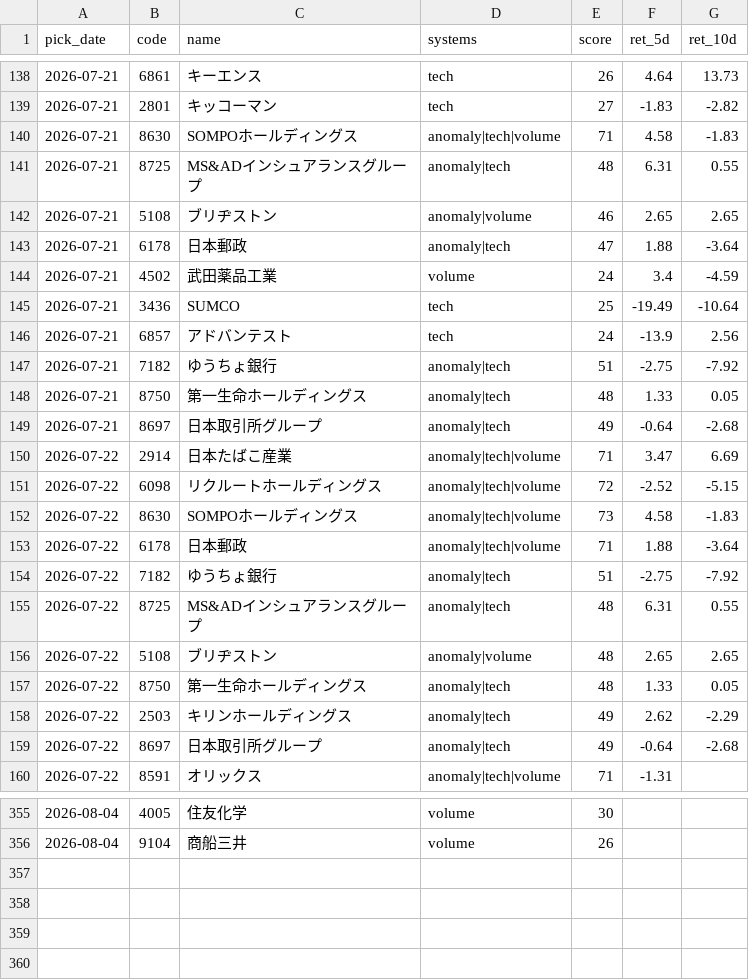
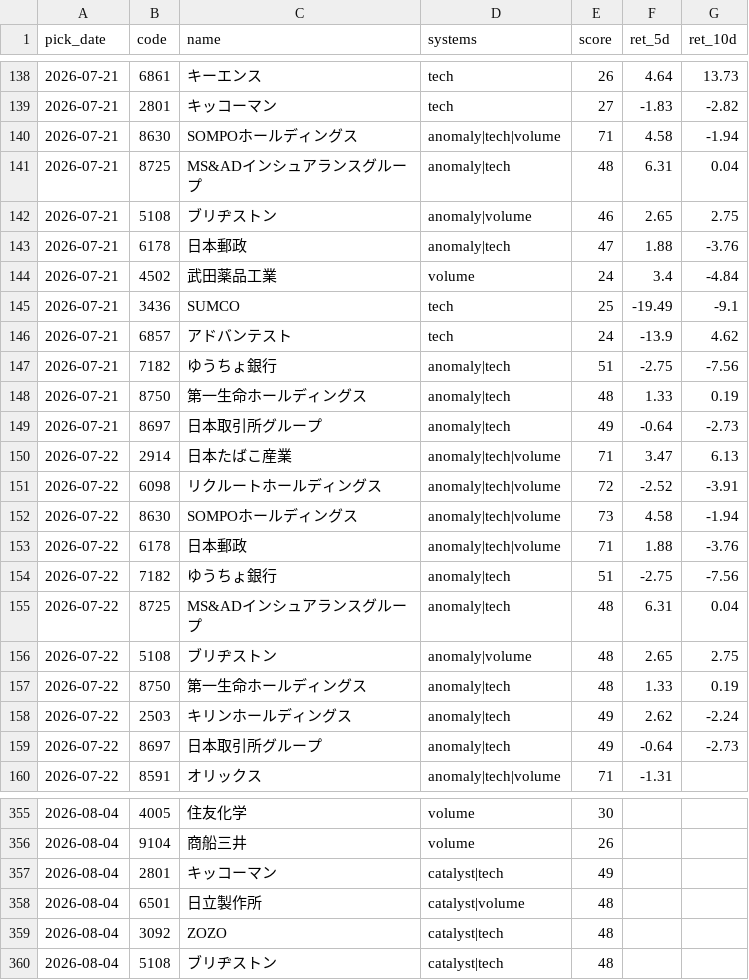
Before and after one commit to Resapan159/Kabu-app, a CSV file: history/results.csv, drawn as a sheet; only a part is shown, gaps mark what is left out; the diff covers the shown part only.

```diff
--- a/history/results.csv
+++ b/history/results.csv
@@ -139,22 +139,22 @@ pick_date,code,name,systems,score,ret_5d,ret_10d
 2026-07-21,2801,キッコーマン,tech,27,-1.83,-2.82
-2026-07-21,8630,SOMPOホールディングス,anomaly|tech|volume,71,4.58,-1.83
-2026-07-21,8725,MS&ADインシュアランスグループ,anomaly|tech,48,6.31,0.55
-2026-07-21,5108,ブリヂストン,anomaly|volume,46,2.65,2.65
-2026-07-21,6178,日本郵政,anomaly|tech,47,1.88,-3.64
-2026-07-21,4502,武田薬品工業,volume,24,3.4,-4.59
-2026-07-21,3436,SUMCO,tech,25,-19.49,-10.64
-2026-07-21,6857,アドバンテスト,tech,24,-13.9,2.56
-2026-07-21,7182,ゆうちょ銀行,anomaly|tech,51,-2.75,-7.92
-2026-07-21,8750,第一生命ホールディングス,anomaly|tech,48,1.33,0.05
-2026-07-21,8697,日本取引所グループ,anomaly|tech,49,-0.64,-2.68
-2026-07-22,2914,日本たばこ産業,anomaly|tech|volume,71,3.47,6.69
-2026-07-22,6098,リクルートホールディングス,anomaly|tech|volume,72,-2.52,-5.15
-2026-07-22,8630,SOMPOホールディングス,anomaly|tech|volume,73,4.58,-1.83
-2026-07-22,6178,日本郵政,anomaly|tech|volume,71,1.88,-3.64
-2026-07-22,7182,ゆうちょ銀行,anomaly|tech,51,-2.75,-7.92
-2026-07-22,8725,MS&ADインシュアランスグループ,anomaly|tech,48,6.31,0.55
-2026-07-22,5108,ブリヂストン,anomaly|volume,48,2.65,2.65
-2026-07-22,8750,第一生命ホールディングス,anomaly|tech,48,1.33,0.05
-2026-07-22,2503,キリンホールディングス,anomaly|tech,49,2.62,-2.29
-2026-07-22,8697,日本取引所グループ,anomaly|tech,49,-0.64,-2.68
+2026-07-21,8630,SOMPOホールディングス,anomaly|tech|volume,71,4.58,-1.94
+2026-07-21,8725,MS&ADインシュアランスグループ,anomaly|tech,48,6.31,0.04
+2026-07-21,5108,ブリヂストン,anomaly|volume,46,2.65,2.75
+2026-07-21,6178,日本郵政,anomaly|tech,47,1.88,-3.76
+2026-07-21,4502,武田薬品工業,volume,24,3.4,-4.84
+2026-07-21,3436,SUMCO,tech,25,-19.49,-9.1
+2026-07-21,6857,アドバンテスト,tech,24,-13.9,4.62
+2026-07-21,7182,ゆうちょ銀行,anomaly|tech,51,-2.75,-7.56
+2026-07-21,8750,第一生命ホールディングス,anomaly|tech,48,1.33,0.19
+2026-07-21,8697,日本取引所グループ,anomaly|tech,49,-0.64,-2.73
+2026-07-22,2914,日本たばこ産業,anomaly|tech|volume,71,3.47,6.13
+2026-07-22,6098,リクルートホールディングス,anomaly|tech|volume,72,-2.52,-3.91
+2026-07-22,8630,SOMPOホールディングス,anomaly|tech|volume,73,4.58,-1.94
+2026-07-22,6178,日本郵政,anomaly|tech|volume,71,1.88,-3.76
+2026-07-22,7182,ゆうちょ銀行,anomaly|tech,51,-2.75,-7.56
+2026-07-22,8725,MS&ADインシュアランスグループ,anomaly|tech,48,6.31,0.04
+2026-07-22,5108,ブリヂストン,anomaly|volume,48,2.65,2.75
+2026-07-22,8750,第一生命ホールディングス,anomaly|tech,48,1.33,0.19
+2026-07-22,2503,キリンホールディングス,anomaly|tech,49,2.62,-2.24
+2026-07-22,8697,日本取引所グループ,anomaly|tech,49,-0.64,-2.73
 2026-07-22,8591,オリックス,anomaly|tech|volume,71,-1.31,
@@ -356 +356,5 @@ pick_date,code,name,systems,score,ret_5d,ret_10d
 2026-08-04,9104,商船三井,volume,26,,
+2026-08-04,2801,キッコーマン,catalyst|tech,49,,
+2026-08-04,6501,日立製作所,catalyst|volume,48,,
+2026-08-04,3092,ZOZO,catalyst|tech,48,,
+2026-08-04,5108,ブリヂストン,catalyst|tech,48,,
```
Also changed, not shown: 20 edited cells elsewhere in this file, history/picks.csv, 3 other files.
